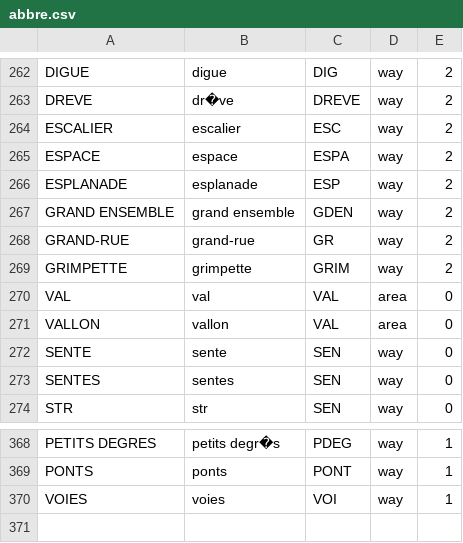
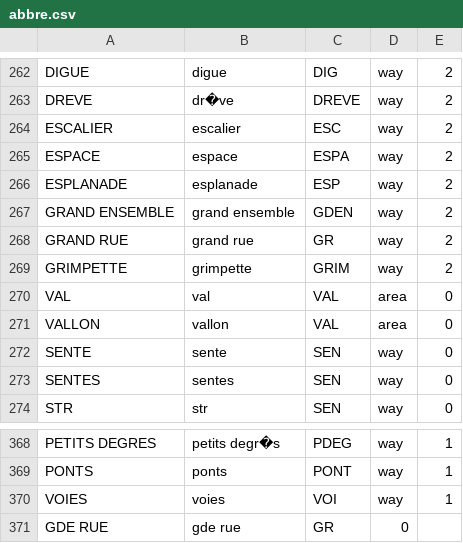
Before and after one commit to ban-archive/donnees-initiales-2018, a CSV file: scripts/abbre.csv, drawn as a sheet; only a part is shown, gaps mark what is left out.

Commit message:
correction grand rue

```diff
--- a/scripts/abbre.csv
+++ b/scripts/abbre.csv
@@ -267,3 +267,3 @@ ESPLANADE;esplanade;ESP;way;2
 GRAND ENSEMBLE;grand ensemble;GDEN;way;2
-GRAND-RUE;grand-rue;GR;way;2
+GRAND RUE;grand rue;GR;way;2
 GRIMPETTE;grimpette;GRIM;way;2
@@ -370 +370,2 @@ PONTS;ponts;PONT;way;1
 VOIES;voies;VOI;way;1
+GDE RUE;gde rue;GR;0
```
Also changed, not shown: 1 other file.
